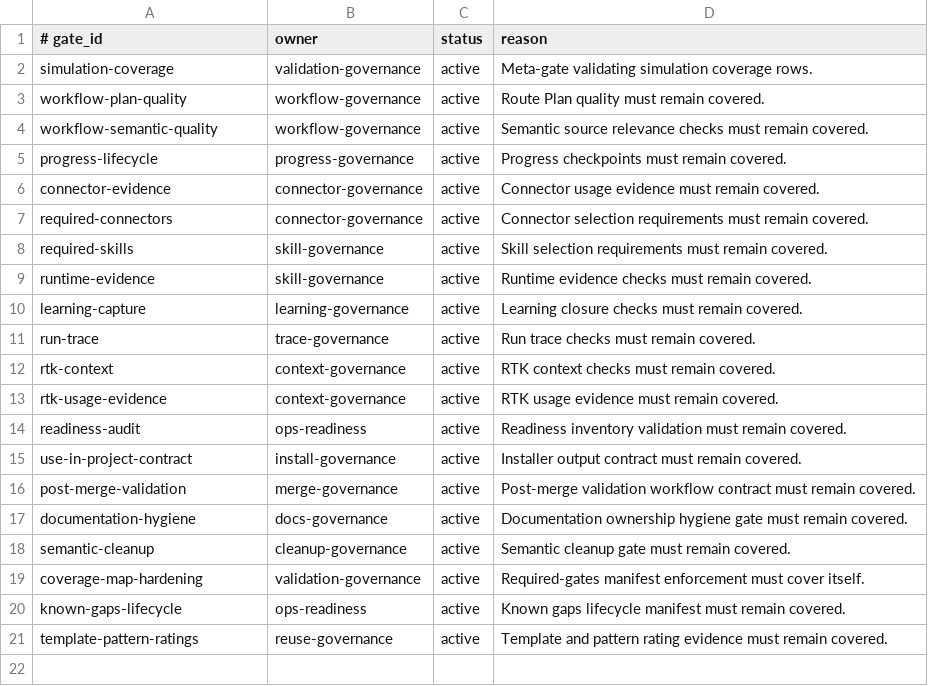
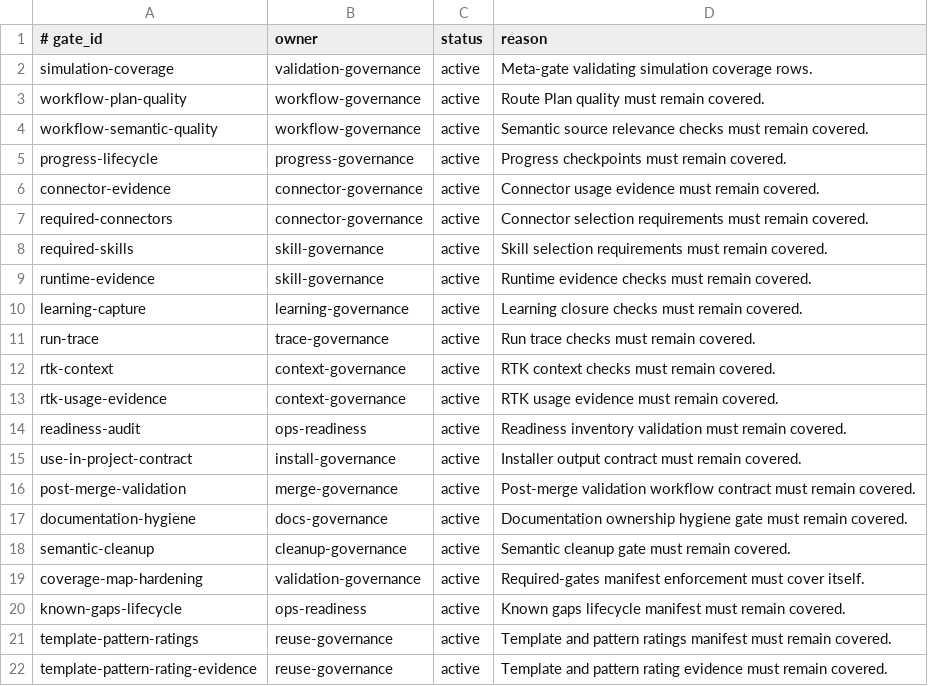
Before and after one commit to yotamfried-ux/Engineering-OS, a TSV file: scripts/enforcement/coverage-required-gates.tsv, drawn as a sheet.

Commit message:
ops: require template pattern rating evidence coverage
✅ עובד:
- Added template-pattern-rating-evidence to required simulation gates

❌ לא עובד / הוגבל:
- Audit/gaps updates pending

🔄 השתנה:
- scripts/enforcement/coverage-required-gates.tsv

📌 נשאר לעשות:
- Update known gaps/audit and complete plan

🧪 בדיקות:
- Pending: simulation coverage CI

```diff
--- a/scripts/enforcement/coverage-required-gates.tsv
+++ b/scripts/enforcement/coverage-required-gates.tsv
@@ -20,2 +20,3 @@ coverage-map-hardening	validation-governance	active	Required-gates manifest enfo
 known-gaps-lifecycle	ops-readiness	active	Known gaps lifecycle manifest must remain covered.
-template-pattern-ratings	reuse-governance	active	Template and pattern rating evidence must remain covered.
+template-pattern-ratings	reuse-governance	active	Template and pattern ratings manifest must remain covered.
+template-pattern-rating-evidence	reuse-governance	active	Template and pattern rating evidence must remain covered.
```
